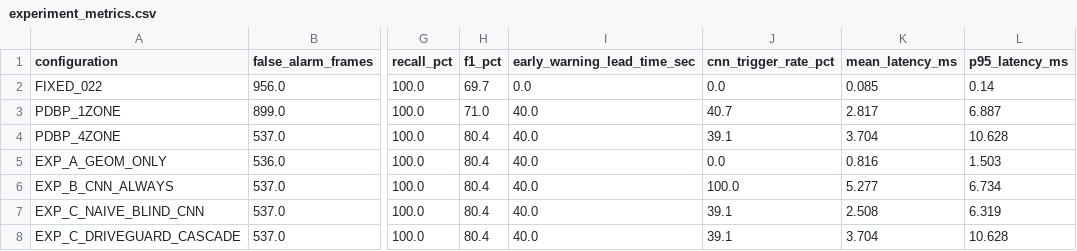
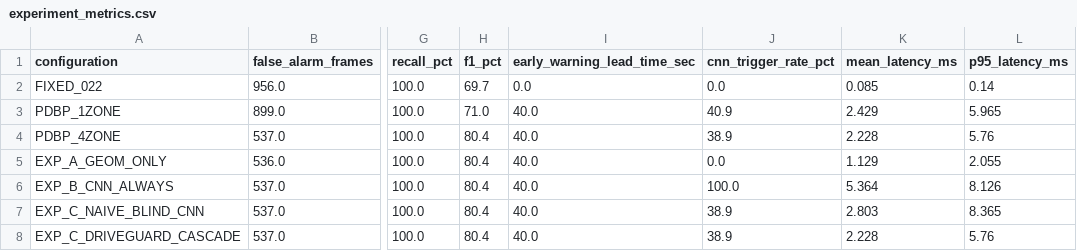
Before and after one commit to michaelumoize-lab/DriveGuard, a CSV file: backend/research/outputs/experiment_metrics.csv, drawn as a sheet; only a part is shown, gaps mark what is left out; the diff names each change by its address in the sheet, - before the commit and + after, or states it on an @@ line.

Commit message:
feat(ai): integrate advanced DMS metrics (AVR, CV_IBI, AU4 strain, authentic yawn filtering, Euro NCAP 2026 gaze entropy and dwell limits)

```diff
--- a/backend/research/outputs/experiment_metrics.csv
+++ b/backend/research/outputs/experiment_metrics.csv
-J3 (cnn_trigger_rate_pct): 40.7
+J3 (cnn_trigger_rate_pct): 40.9
-K3 (mean_latency_ms): 2.817
+K3 (mean_latency_ms): 2.429
-L3 (p95_latency_ms): 6.887
+L3 (p95_latency_ms): 5.965
-J4 (cnn_trigger_rate_pct): 39.1
+J4 (cnn_trigger_rate_pct): 38.9
-K4 (mean_latency_ms): 3.704
+K4 (mean_latency_ms): 2.228
-L4 (p95_latency_ms): 10.628
+L4 (p95_latency_ms): 5.76
-K5 (mean_latency_ms): 0.816
+K5 (mean_latency_ms): 1.129
-L5 (p95_latency_ms): 1.503
+L5 (p95_latency_ms): 2.055
-K6 (mean_latency_ms): 5.277
+K6 (mean_latency_ms): 5.364
-L6 (p95_latency_ms): 6.734
+L6 (p95_latency_ms): 8.126
-J7:J8 (cnn_trigger_rate_pct): 39.1
+J7:J8 (cnn_trigger_rate_pct): 38.9
-K7 (mean_latency_ms): 2.508
+K7 (mean_latency_ms): 2.803
-L7 (p95_latency_ms): 6.319
+L7 (p95_latency_ms): 8.365
-K8 (mean_latency_ms): 3.704
+K8 (mean_latency_ms): 2.228
-L8 (p95_latency_ms): 10.628
+L8 (p95_latency_ms): 5.76
```
Also changed, not shown: 15 other files.
